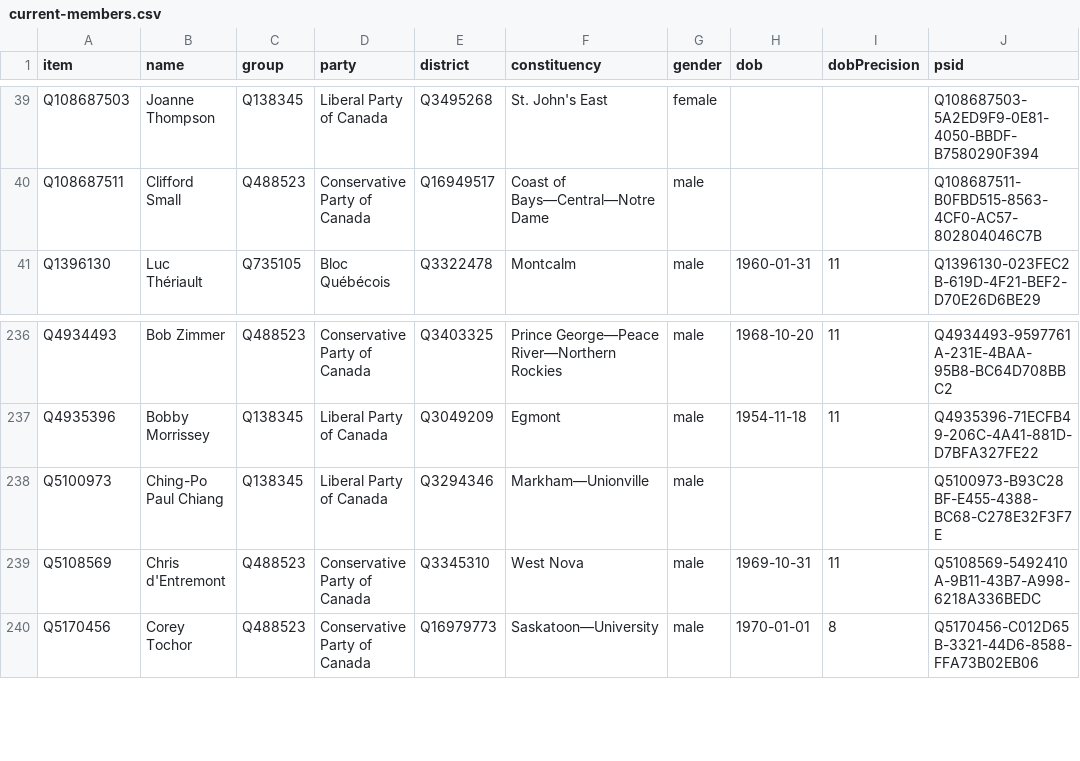
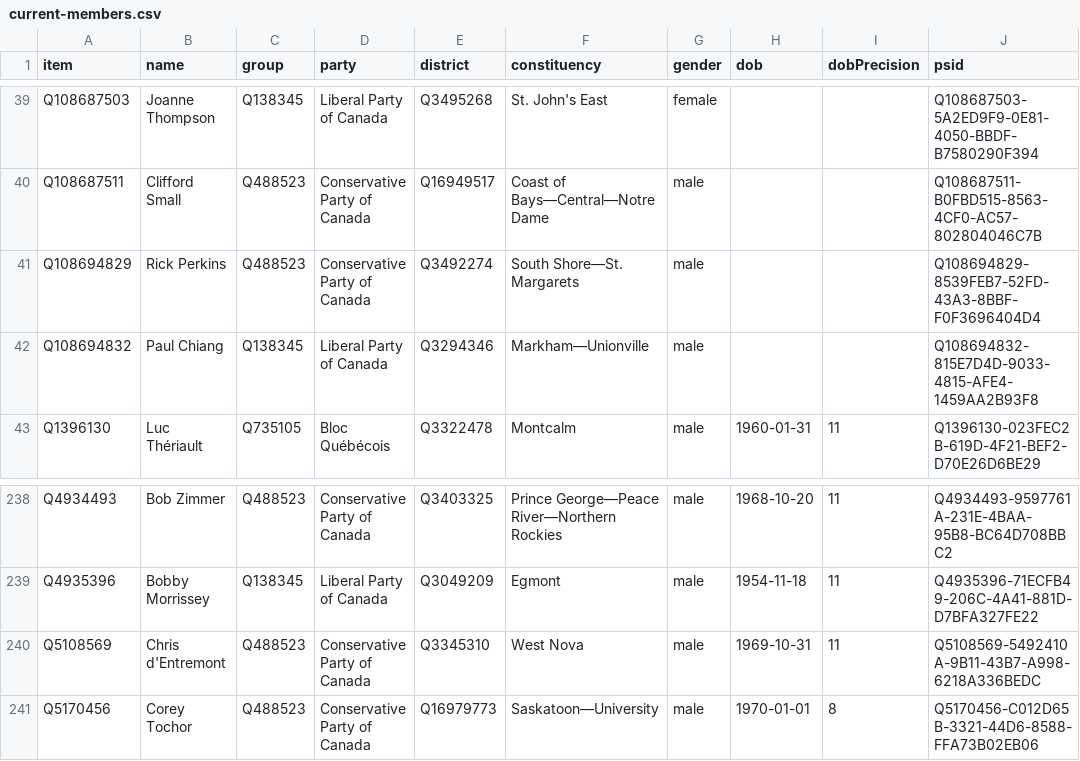
Before and after one commit to every-politician-scrapers/canada-house-of-commons, a CSV file: wikidata/results/current-members.csv, drawn as a sheet; only a part is shown, gaps mark what is left out; removed rows and columns are numbered as before the commit, all else as after; the diff names each change by its address in the sheet, - before the commit and + after, or states it on an @@ line.

```diff
--- a/wikidata/results/current-members.csv
+++ b/wikidata/results/current-members.csv
+row 41: Q108694829 | Rick Perkins | Q488523 | Conservative Party of Canada | Q3492274 | South Shore—St. Margarets | male |  |  | Q108694829-8539FEB7-52FD-43A3-8BBF-F0F3696404D4
+row 42: Q108694832 | Paul Chiang | Q138345 | Liberal Party of Canada | Q3294346 | Markham—Unionville | male |  |  | Q108694832-815E7D4D-9033-4815-AFE4-1459AA2B93F8
-row 238: Q5100973 | Ching-Po Paul Chiang | Q138345 | Liberal Party of Canada | Q3294346 | Markham—Unionville | male |  |  | Q5100973-B93C28BF-E455-4388-BC68-C278E32F3F7E
```
Also changed, not shown: wikidata/results/44-members-wpnames.csv.
